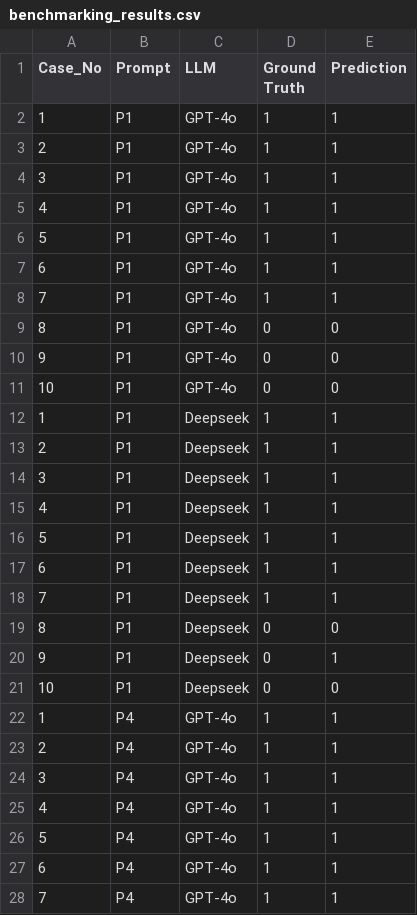
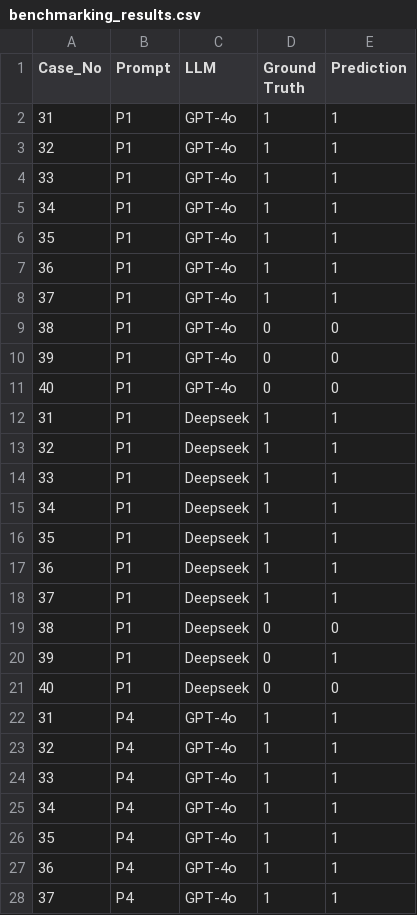
Before and after one commit to iratxe-zunzunegui/drug-repurposing-validation-LLMs, a CSV file: results/benchmarking_results.csv, drawn as a sheet; only a part is shown; the diff covers the shown part only.

Commit message:
Update benchmarking_results.csv

```diff
--- a/results/benchmarking_results.csv
+++ b/results/benchmarking_results.csv
@@ -1,28 +1,28 @@
 Case_No,Prompt,LLM,Ground Truth,Prediction
-1,P1,GPT-4o,1,1
-2,P1,GPT-4o,1,1
-3,P1,GPT-4o,1,1
-4,P1,GPT-4o,1,1
-5,P1,GPT-4o,1,1
-6,P1,GPT-4o,1,1
-7,P1,GPT-4o,1,1
-8,P1,GPT-4o,0,0
-9,P1,GPT-4o,0,0
-10,P1,GPT-4o,0,0
-1,P1,Deepseek,1,1
-2,P1,Deepseek,1,1
-3,P1,Deepseek,1,1
-4,P1,Deepseek,1,1
-5,P1,Deepseek,1,1
-6,P1,Deepseek,1,1
-7,P1,Deepseek,1,1
-8,P1,Deepseek,0,0
-9,P1,Deepseek,0,1
-10,P1,Deepseek,0,0
-1,P4,GPT-4o,1,1
-2,P4,GPT-4o,1,1
-3,P4,GPT-4o,1,1
-4,P4,GPT-4o,1,1
-5,P4,GPT-4o,1,1
-6,P4,GPT-4o,1,1
-7,P4,GPT-4o,1,1
+31,P1,GPT-4o,1,1
+32,P1,GPT-4o,1,1
+33,P1,GPT-4o,1,1
+34,P1,GPT-4o,1,1
+35,P1,GPT-4o,1,1
+36,P1,GPT-4o,1,1
+37,P1,GPT-4o,1,1
+38,P1,GPT-4o,0,0
+39,P1,GPT-4o,0,0
+40,P1,GPT-4o,0,0
+31,P1,Deepseek,1,1
+32,P1,Deepseek,1,1
+33,P1,Deepseek,1,1
+34,P1,Deepseek,1,1
+35,P1,Deepseek,1,1
+36,P1,Deepseek,1,1
+37,P1,Deepseek,1,1
+38,P1,Deepseek,0,0
+39,P1,Deepseek,0,1
+40,P1,Deepseek,0,0
+31,P4,GPT-4o,1,1
+32,P4,GPT-4o,1,1
+33,P4,GPT-4o,1,1
+34,P4,GPT-4o,1,1
+35,P4,GPT-4o,1,1
+36,P4,GPT-4o,1,1
+37,P4,GPT-4o,1,1
```
Also changed, not shown: 53 edited cells elsewhere in this file.
